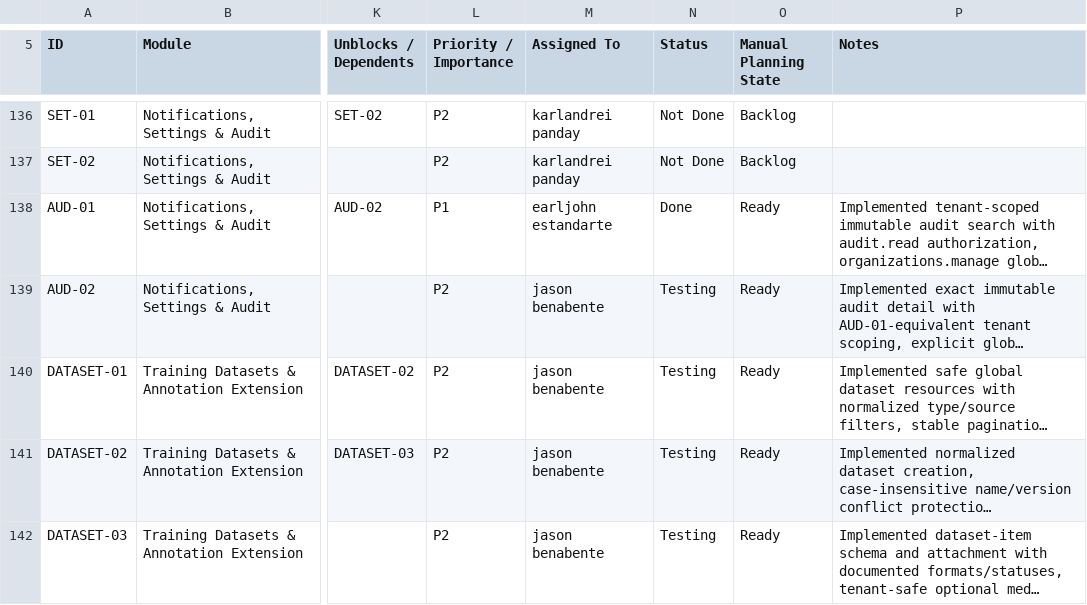
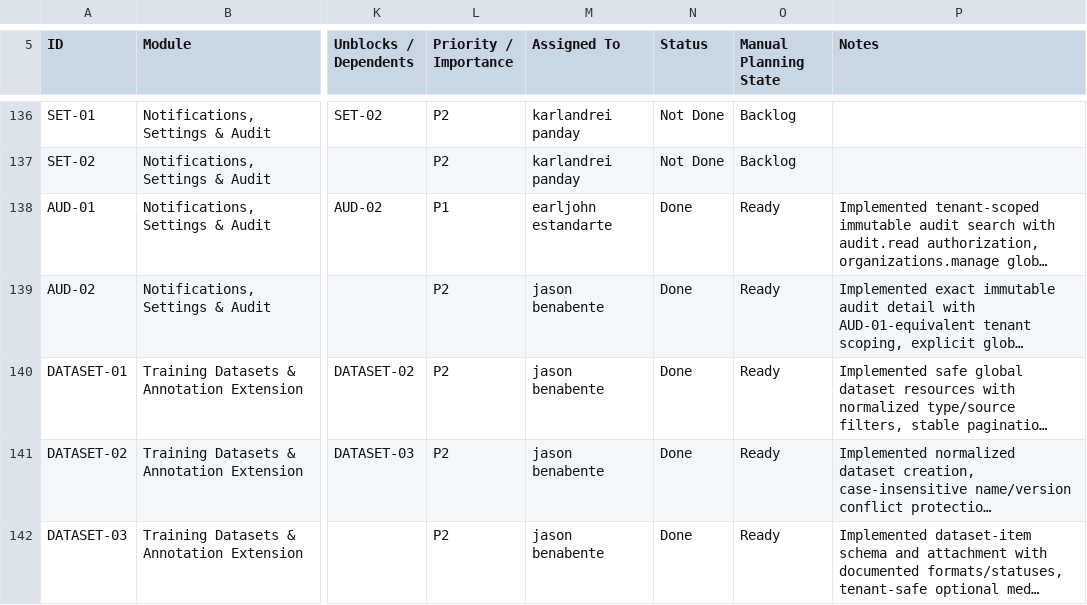
Before and after one commit to earljohnestandarte/MangroScan-API, a CSV file: docs/MangroScan_API_Endpoint_Tracker - API Endpoint Tracker.csv, drawn as a sheet; only a part is shown, gaps mark what is left out; long unchanged cells end in …; the diff covers the shown part only; the diff names each change by its address in the sheet, - before the commit and + after, or states it on an @@ line.

```diff
--- a/docs/MangroScan_API_Endpoint_Tracker - API Endpoint Tracker.csv
+++ b/docs/MangroScan_API_Endpoint_Tracker - API Endpoint Tracker.csv
-N139:N142 (Status): Testing
+N139:N142 (Status): Done
```
Also changed, not shown: 24 edited cells elsewhere in this file, 3 other files.
